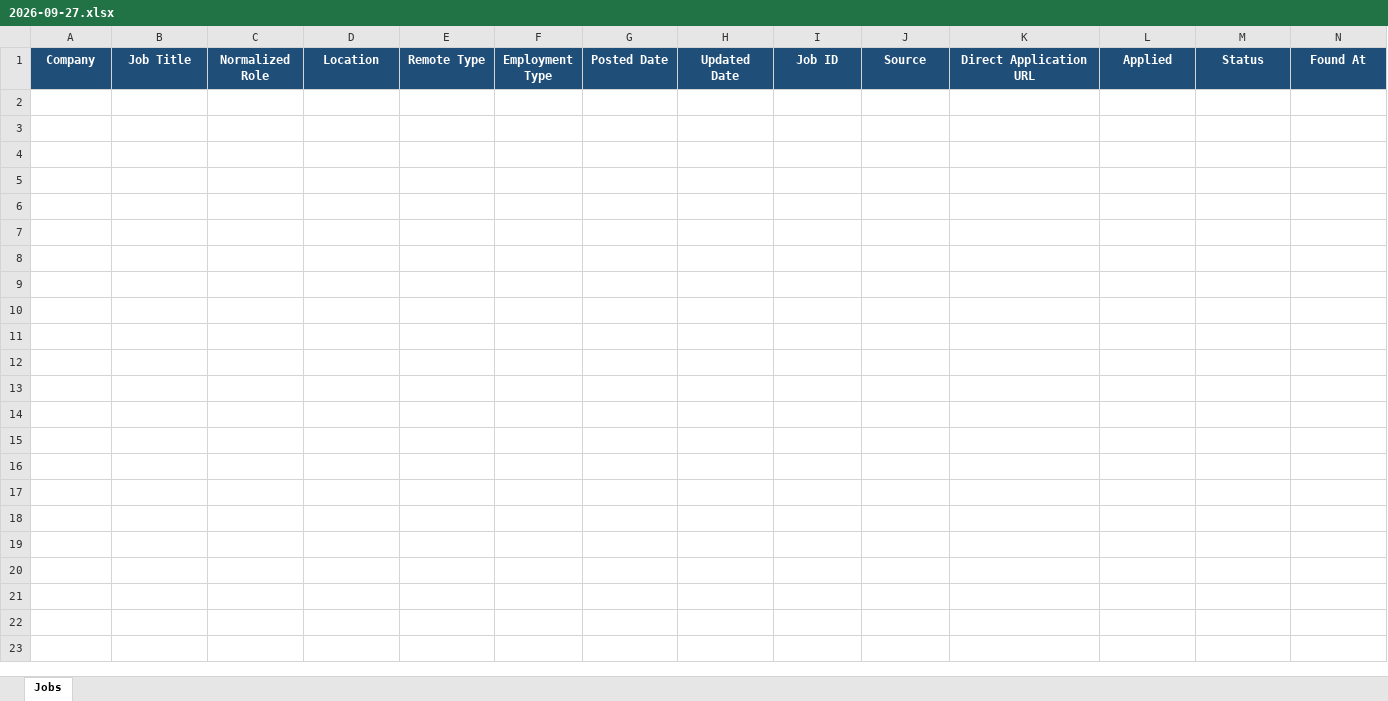
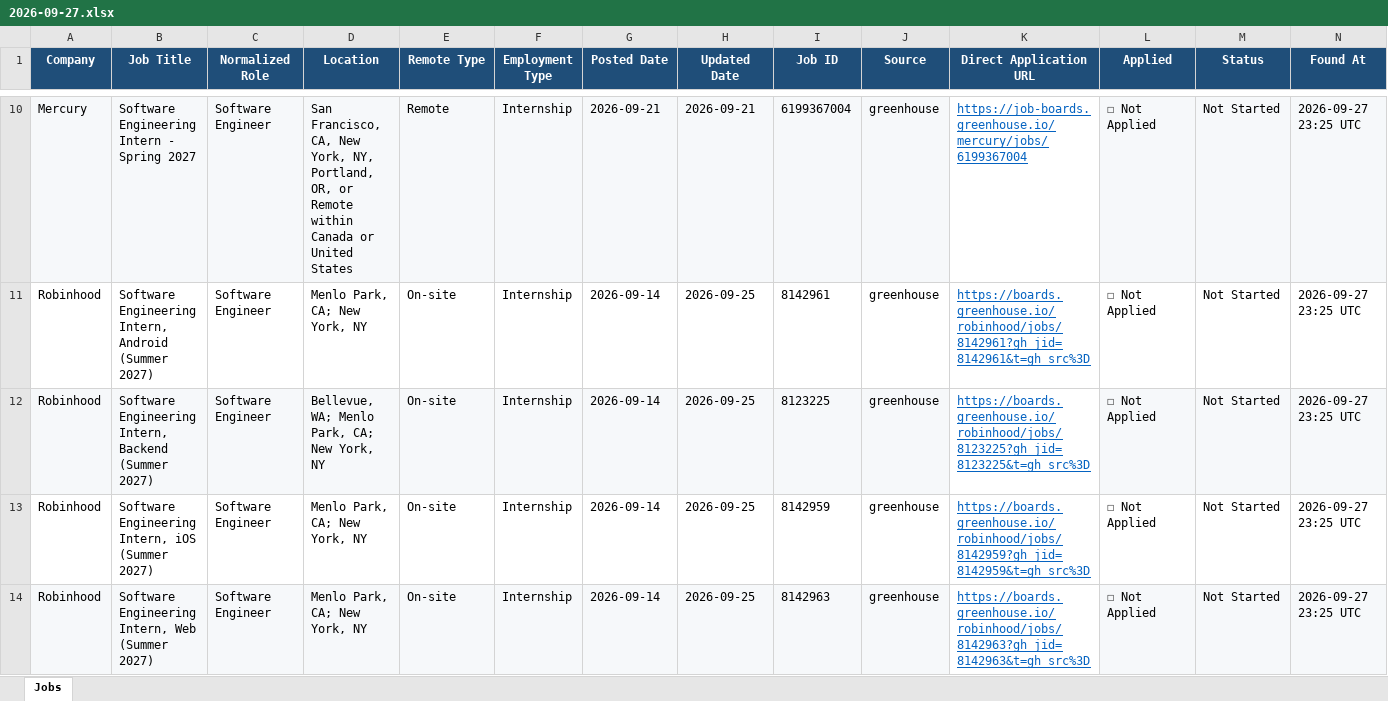
Before and after one commit to deshpande-atharva/JobSearcher, an Excel workbook: data/archive/2026-09-27.xlsx, sheet Jobs, drawn as a sheet; only a part is shown, gaps mark what is left out; values as stored, in another font and other column widths than the file's, no borders; rows hold the shown columns only; the diff covers the shown part only; the diff names each change by its address in the sheet, - before the commit and + after, or states it on an @@ line.

```diff
--- a/data/archive/2026-09-27.xlsx (sheet Jobs)
+++ b/data/archive/2026-09-27.xlsx (sheet Jobs)
+row 10: Mercury | Software Engineering Intern - Spring 2027 | Software Engineer | San Francisco, CA, New York, NY, Portland, OR, or Remote within Canada or United States | Remote | Internship | 2026-09-21 | 2026-09-21 | 6199367004 | greenhouse | https://job-boards.greenhouse.io/mercury/jobs/6199367004 | ☐ Not Applied | Not Started | 2026-09-27 23:25 UTC
+row 11: Robinhood | Software Engineering Intern, Android (Summer 2027) | Software Engineer | Menlo Park, CA; New York, NY | On-site | Internship | 2026-09-14 | 2026-09-25 | 8142961 | greenhouse | https://boards.greenhouse.io/robinhood/jobs/8142961?gh_jid=8142961&t=gh_src%3D | ☐ Not Applied | Not Started | 2026-09-27 23:25 UTC
+row 12: Robinhood | Software Engineering Intern, Backend (Summer 2027) | Software Engineer | Bellevue, WA; Menlo Park, CA; New York, NY | On-site | Internship | 2026-09-14 | 2026-09-25 | 8123225 | greenhouse | https://boards.greenhouse.io/robinhood/jobs/8123225?gh_jid=8123225&t=gh_src%3D | ☐ Not Applied | Not Started | 2026-09-27 23:25 UTC
+row 13: Robinhood | Software Engineering Intern, iOS (Summer 2027) | Software Engineer | Menlo Park, CA; New York, NY | On-site | Internship | 2026-09-14 | 2026-09-25 | 8142959 | greenhouse | https://boards.greenhouse.io/robinhood/jobs/8142959?gh_jid=8142959&t=gh_src%3D | ☐ Not Applied | Not Started | 2026-09-27 23:25 UTC
+row 14: Robinhood | Software Engineering Intern, Web (Summer 2027) | Software Engineer | Menlo Park, CA; New York, NY | On-site | Internship | 2026-09-14 | 2026-09-25 | 8142963 | greenhouse | https://boards.greenhouse.io/robinhood/jobs/8142963?gh_jid=8142963&t=gh_src%3D | ☐ Not Applied | Not Started | 2026-09-27 23:25 UTC
```
Also changed, not shown: 12 added rows elsewhere in this sheet, data/current/jobs.xlsx.
